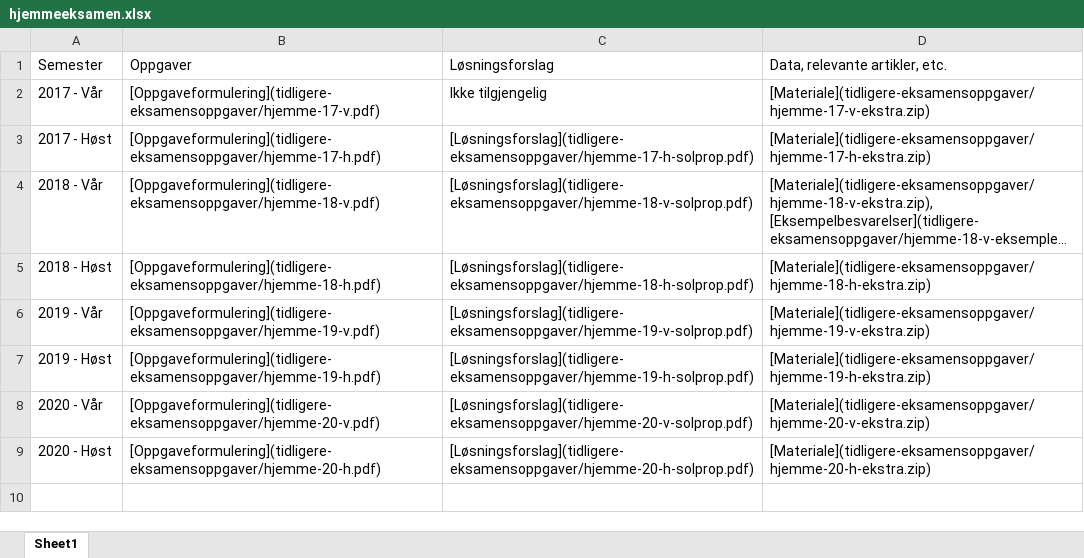
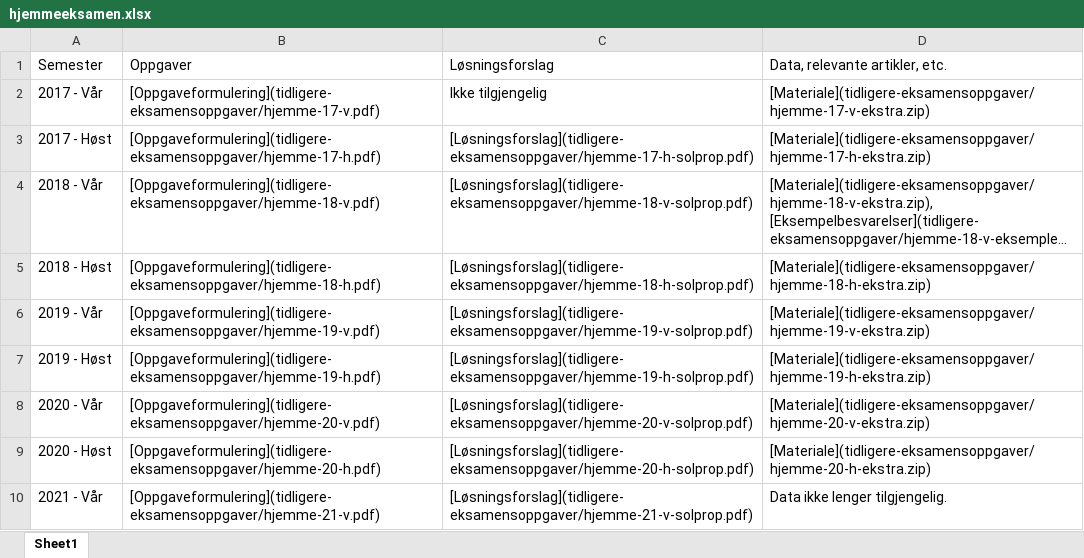
Before and after one commit to hotneim/met4, an Excel workbook: tidligere-eksamensoppgaver/hjemmeeksamen.xlsx, sheet Sheet1, drawn as a sheet; long unchanged cells end in …; values as stored, in another font and other column widths than the file's, no borders; the diff names each change by its address in the sheet, - before the commit and + after, or states it on an @@ line.

```diff
--- a/tidligere-eksamensoppgaver/hjemmeeksamen.xlsx (sheet Sheet1)
+++ b/tidligere-eksamensoppgaver/hjemmeeksamen.xlsx (sheet Sheet1)
+row 10: 2021 - Vår | [Oppgaveformulering](tidligere-eksamensoppgaver/hjemme-21-v.pdf) | [Løsningsforslag](tidligere-eksamensoppgaver/hjemme-21-v-solprop.pdf) | Data ikke lenger tilgjengelig.
```
Also changed, not shown: diverse/tidsplan-H21.xlsx, tidligere-eksamensoppgaver/skoleeksamen.xlsx, 17 other files.
